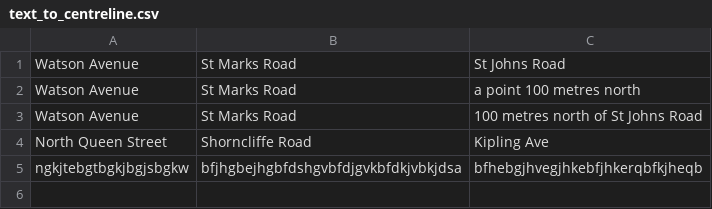
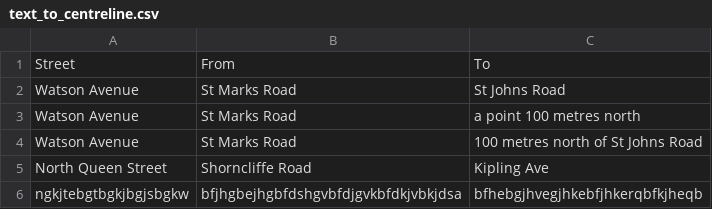
Before and after one commit to CityofToronto/bdit_data_tools, a CSV file: operationalize_centreline_matching_tool/text_to_centreline.csv, drawn as a sheet; the diff names each change by its address in the sheet, - before the commit and + after, or states it on an @@ line.

```diff
--- a/operationalize_centreline_matching_tool/text_to_centreline.csv
+++ b/operationalize_centreline_matching_tool/text_to_centreline.csv
+row 1: Street | From | To
```
Also changed, not shown: 2 other files.
